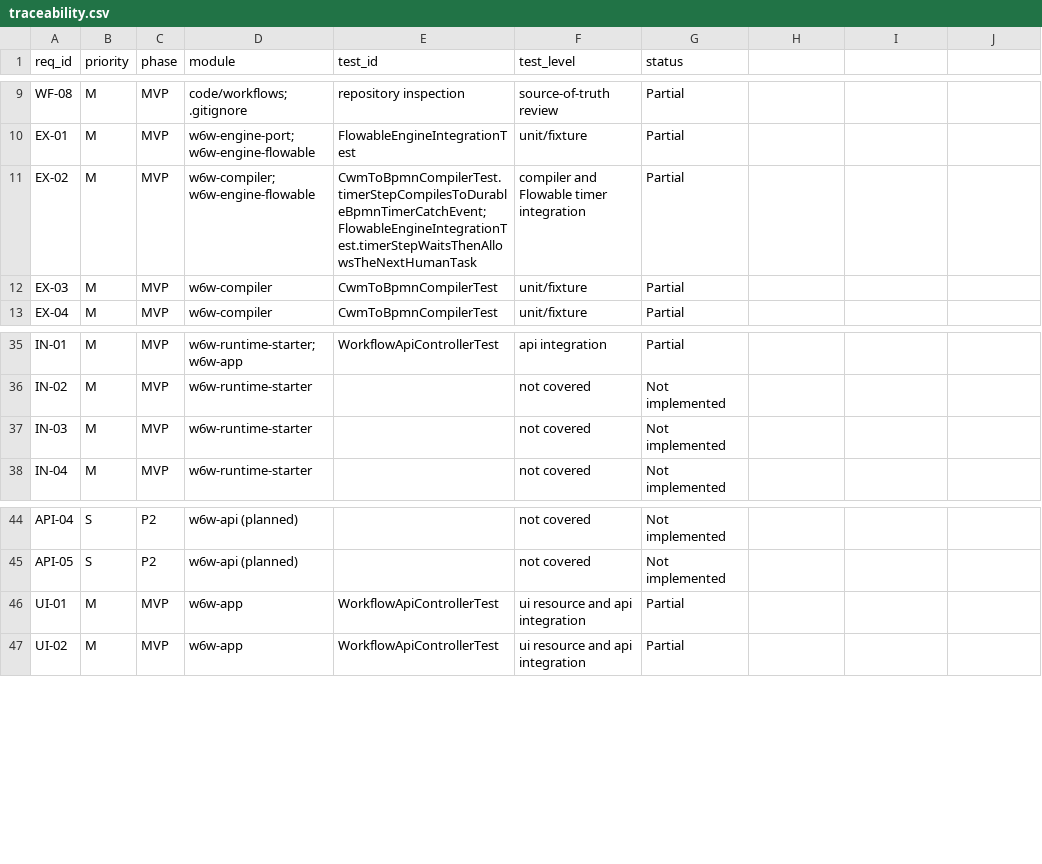
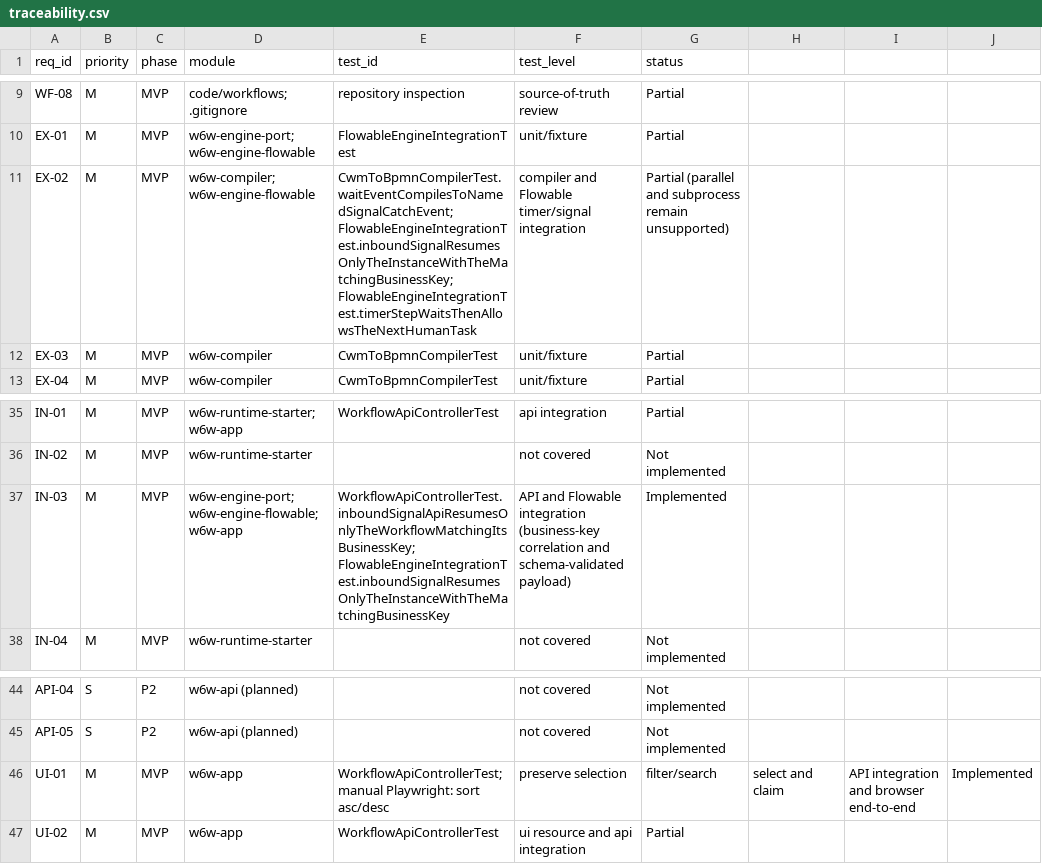
Before and after one commit to MINEGHOST007/inspiredByn8n, a CSV file: artifacts/design/srs/traceability.csv, drawn as a sheet; only a part is shown, gaps mark what is left out.

Commit message:
Add inbound signal workflows and sortable worklist

```diff
--- a/artifacts/design/srs/traceability.csv
+++ b/artifacts/design/srs/traceability.csv
@@ -10,3 +10,3 @@ WF-08,M,MVP,code/workflows; .gitignore,repository inspection,source-of-truth rev
 EX-01,M,MVP,w6w-engine-port; w6w-engine-flowable,FlowableEngineIntegrationTest,unit/fixture,Partial
-EX-02,M,MVP,w6w-compiler; w6w-engine-flowable,CwmToBpmnCompilerTest.timerStepCompilesToDurableBpmnTimerCatchEvent; FlowableEngineIntegrationTest.timerStepWaitsThenAllowsTheNextHumanTask,compiler and Flowable timer integration,Partial
+EX-02,M,MVP,w6w-compiler; w6w-engine-flowable,CwmToBpmnCompilerTest.waitEventCompilesToNamedSignalCatchEvent; FlowableEngineIntegrationTest.inboundSignalResumesOnlyTheInstanceWithTheMatchingBusinessKey; FlowableEngineIntegrationTest.timerStepWaitsThenAllowsTheNextHumanTask,compiler and Flowable timer/signal integration,Partial (parallel and subprocess remain unsupported)
 EX-03,M,MVP,w6w-compiler,CwmToBpmnCompilerTest,unit/fixture,Partial
@@ -36,3 +36,3 @@ IN-01,M,MVP,w6w-runtime-starter; w6w-app,WorkflowApiControllerTest,api integrati
 IN-02,M,MVP,w6w-runtime-starter,,not covered,Not implemented
-IN-03,M,MVP,w6w-runtime-starter,,not covered,Not implemented
+IN-03,M,MVP,w6w-engine-port; w6w-engine-flowable; w6w-app,WorkflowApiControllerTest.inboundSignalApiResumesOnlyTheWorkflowMatchingItsBusinessKey; FlowableEngineIntegrationTest.inboundSignalResumesOnlyTheInstanceWithTheMatchingBusinessKey,API and Flowable integration (business-key correlation and schema-validated payload),Implemented
 IN-04,M,MVP,w6w-runtime-starter,,not covered,Not implemented
@@ -45,3 +45,3 @@ API-04,S,P2,w6w-api (planned),,not covered,Not implemented
 API-05,S,P2,w6w-api (planned),,not covered,Not implemented
-UI-01,M,MVP,w6w-app,WorkflowApiControllerTest,ui resource and api integration,Partial
+UI-01,M,MVP,w6w-app,WorkflowApiControllerTest; manual Playwright: sort asc/desc, preserve selection, filter/search, select and claim,API integration and browser end-to-end,Implemented
 UI-02,M,MVP,w6w-app,WorkflowApiControllerTest,ui resource and api integration,Partial
```
Also changed, not shown: 16 other files.
